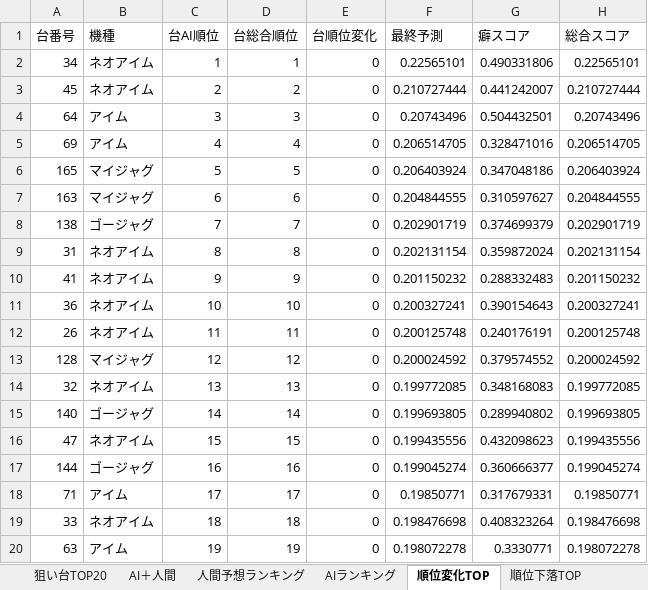
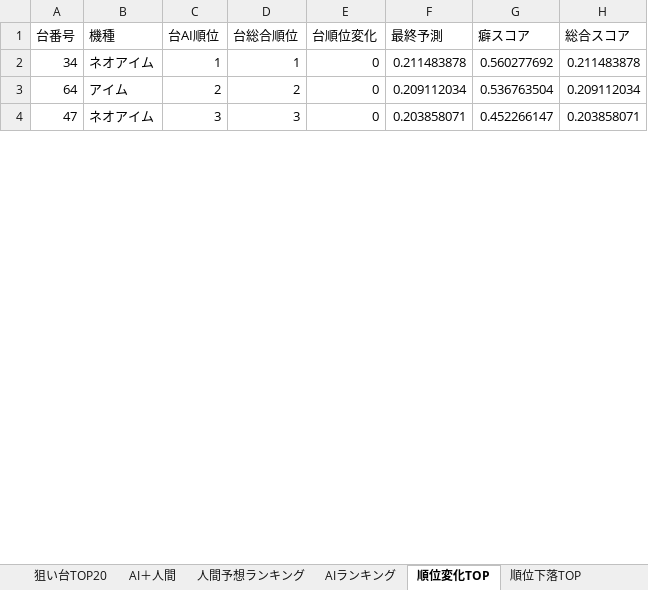
Before and after one commit to yuki061563-debug/juggler-assistant, an Excel workbook: latest_niraku.xlsx, sheet 順位変化TOP, drawn as a sheet; only a part is shown; values as stored, in another font and other column widths than the file's, no borders; removed rows and columns are numbered as before the commit, all else as after; the diff covers the shown part only; the diff names each change by its address in the sheet, - before the commit and + after, or states it on an @@ line.

```diff
--- a/latest_niraku.xlsx (sheet 順位変化TOP)
+++ b/latest_niraku.xlsx (sheet 順位変化TOP)
-F2 (最終予測): 0.22565101
+F2 (最終予測): 0.211483878
-G2 (癖スコア): 0.490331806
+G2 (癖スコア): 0.560277692
-H2 (総合スコア): 0.22565101
+H2 (総合スコア): 0.211483878
-row 3: 45 | ネオアイム | 2 | 2 | 0 | 0.210727444 | 0.441242007 | 0.210727444
-C3 (台AI順位): 3
+C3 (台AI順位): 2
-D3 (台総合順位): 3
+D3 (台総合順位): 2
-F3 (最終予測): 0.20743496
+F3 (最終予測): 0.209112034
-G3 (癖スコア): 0.504432501
+G3 (癖スコア): 0.536763504
-H3 (総合スコア): 0.20743496
+H3 (総合スコア): 0.209112034
-row 5: 69 | アイム | 4 | 4 | 0 | 0.206514705 | 0.328471016 | 0.206514705
-row 6: 165 | マイジャグ | 5 | 5 | 0 | 0.206403924 | 0.347048186 | 0.206403924
-row 7: 163 | マイジャグ | 6 | 6 | 0 | 0.204844555 | 0.310597627 | 0.204844555
-row 8: 138 | ゴージャグ | 7 | 7 | 0 | 0.202901719 | 0.374699379 | 0.202901719
-row 9: 31 | ネオアイム | 8 | 8 | 0 | 0.202131154 | 0.359872024 | 0.202131154
-row 10: 41 | ネオアイム | 9 | 9 | 0 | 0.201150232 | 0.288332483 | 0.201150232
-row 11: 36 | ネオアイム | 10 | 10 | 0 | 0.200327241 | 0.390154643 | 0.200327241
-row 12: 26 | ネオアイム | 11 | 11 | 0 | 0.200125748 | 0.240176191 | 0.200125748
-row 13: 128 | マイジャグ | 12 | 12 | 0 | 0.200024592 | 0.379574552 | 0.200024592
-row 14: 32 | ネオアイム | 13 | 13 | 0 | 0.199772085 | 0.348168083 | 0.199772085
-row 15: 140 | ゴージャグ | 14 | 14 | 0 | 0.199693805 | 0.289940802 | 0.199693805
-C4 (台AI順位): 15
+C4 (台AI順位): 3
-D4 (台総合順位): 15
+D4 (台総合順位): 3
-F4 (最終予測): 0.199435556
+F4 (最終予測): 0.203858071
-G4 (癖スコア): 0.432098623
+G4 (癖スコア): 0.452266147
-H4 (総合スコア): 0.199435556
+H4 (総合スコア): 0.203858071
-row 17: 144 | ゴージャグ | 16 | 16 | 0 | 0.199045274 | 0.360666377 | 0.199045274
-row 18: 71 | アイム | 17 | 17 | 0 | 0.19850771 | 0.317679331 | 0.19850771
-row 19: 33 | ネオアイム | 18 | 18 | 0 | 0.198476698 | 0.408323264 | 0.198476698
-row 20: 63 | アイム | 19 | 19 | 0 | 0.198072278 | 0.3330771 | 0.198072278
```
Also changed, not shown: 25 added rows, 9 removed rows and 10 edited cells elsewhere in this sheet, sheet 人間予想ランキング, sheet AIランキング, sheet AI＋人間, sheet 順位下落TOP, sheet 狙い台TOP20.
